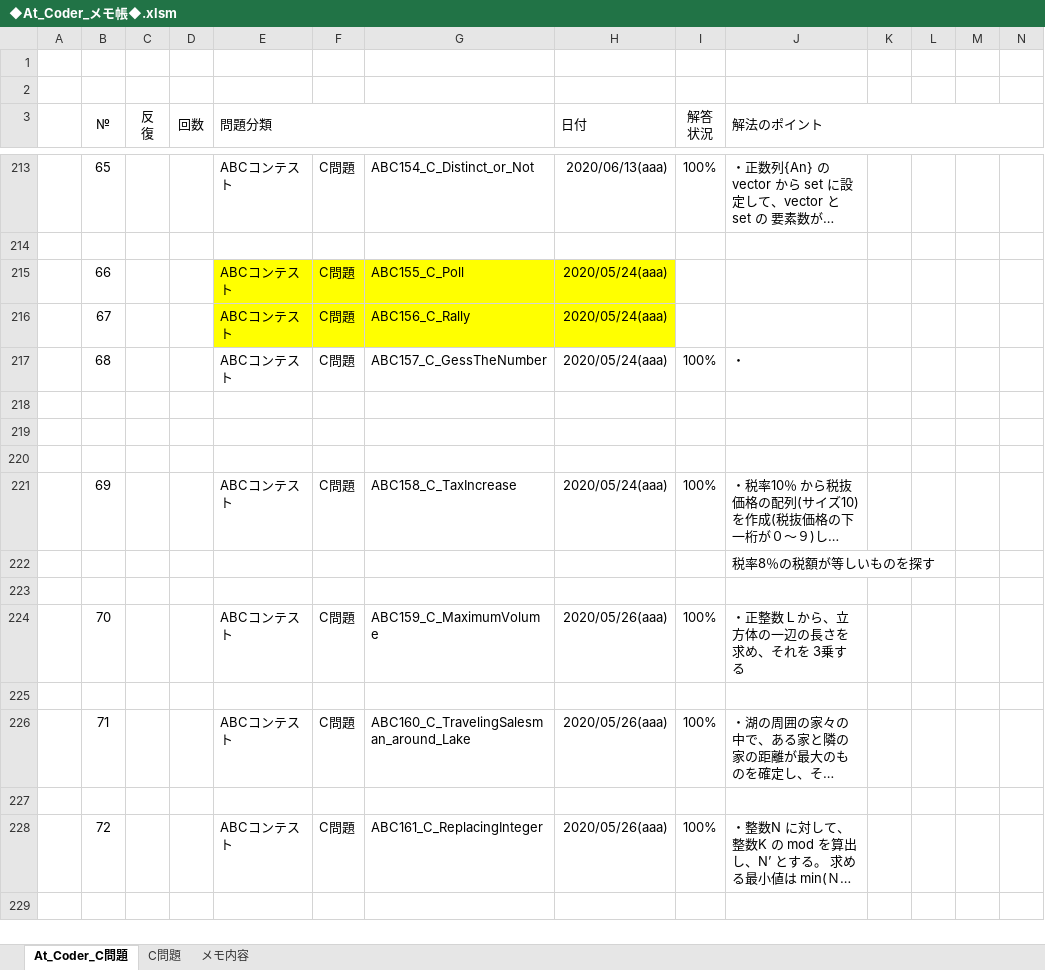
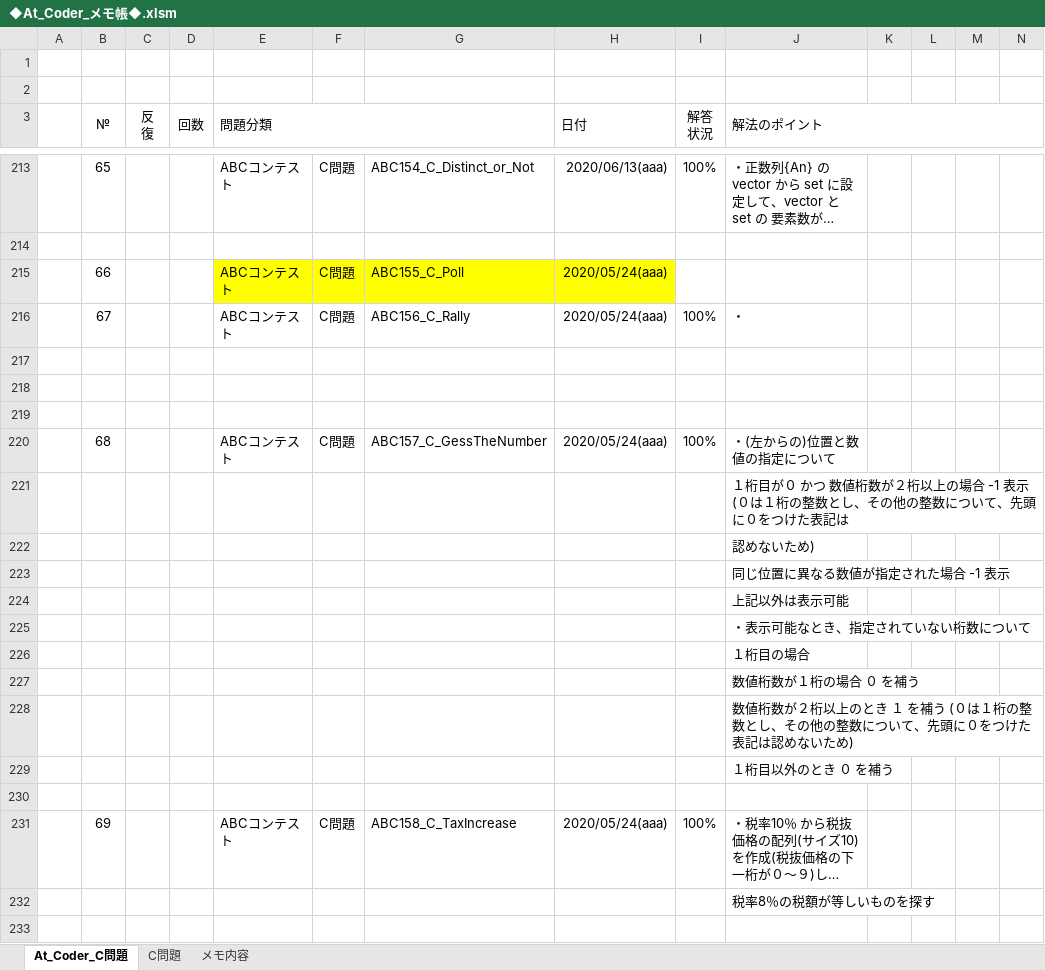
Before and after one commit to roshihie/At_Coder, an Excel workbook: ◆At_Coder_メモ帳◆.xlsm, sheet At_Coder_C問題, drawn as a sheet; only a part is shown, gaps mark what is left out; the shorter side is filled out with more unchanged rows; long unchanged cells end in …; values as stored, in another font and other column widths than the file's, no borders; charts and pictures and conditional formats not drawn; removed rows and columns are numbered as before the commit, all else as after; rows hold the shown columns only; the diff names each change by its address in the sheet, - before the commit and + after, or states it on an @@ line.

Commit message:
2020/10/28 Commit

```diff
--- a/◆At_Coder_メモ帳◆.xlsm (sheet At_Coder_C問題)
+++ b/◆At_Coder_メモ帳◆.xlsm (sheet At_Coder_C問題)
-row 216:  | 67 |  |  | ABCコンテスト | C問題 | ABC156_C_Rally | 2020/05/24(aaa)
-B216 (№): 68
+B216 (№): 67
-G216: ABC157_C_GessTheNumber
+G216: ABC156_C_Rally
+row 219:  |  |  |  |  |  |  |  | 100%
+row 220:  | 68 |  |  | ABCコンテスト | C問題 | ABC157_C_GessTheNumber | 2020/05/24(aaa) | 100% | ・(左からの)位置と数値の指定について
+row 221:  |  |  |  |  |  |  |  | 100% | １桁目が０ かつ 数値桁数が２桁以上の場合 -1 表示 (０は１桁の整数とし、その他の整数について、先頭に０をつけた表記は
+row 222:  |  |  |  |  |  |  |  | 100% | 認めないため)
+row 223:  |  |  |  |  |  |  |  | 100% | 同じ位置に異なる数値が指定された場合 -1 表示
+row 224:  |  |  |  |  |  |  |  | 100% | 上記以外は表示可能
+row 225:  |  |  |  |  |  |  |  | 100% | ・表示可能なとき、指定されていない桁数について
+row 226:  |  |  |  |  |  |  |  | 100% | １桁目の場合
+row 227:  |  |  |  |  |  |  |  | 100% | 数値桁数が１桁の場合 ０ を補う
+row 228:  |  |  |  |  |  |  |  | 100% | 数値桁数が２桁以上のとき １ を補う (０は１桁の整数とし、その他の整数について、先頭に０をつけた表記は認めないため)
+row 229:  |  |  |  |  |  |  |  | 100% | １桁目以外のとき ０ を補う
```
Also changed, not shown: formulas that keep their value, charts or pictures.
